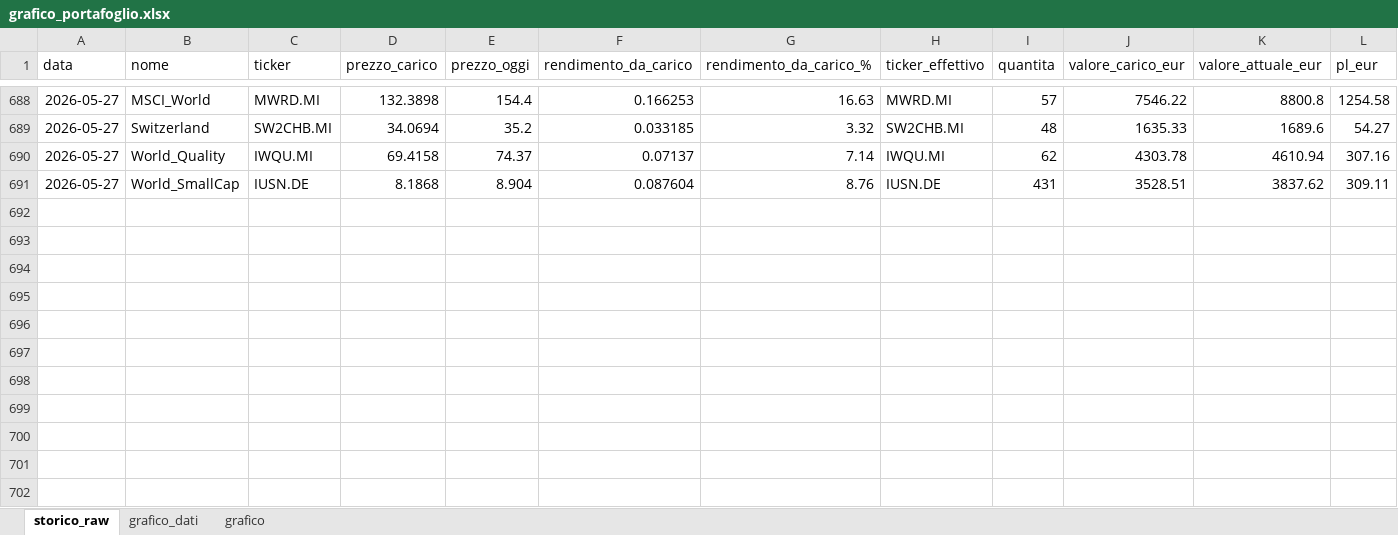
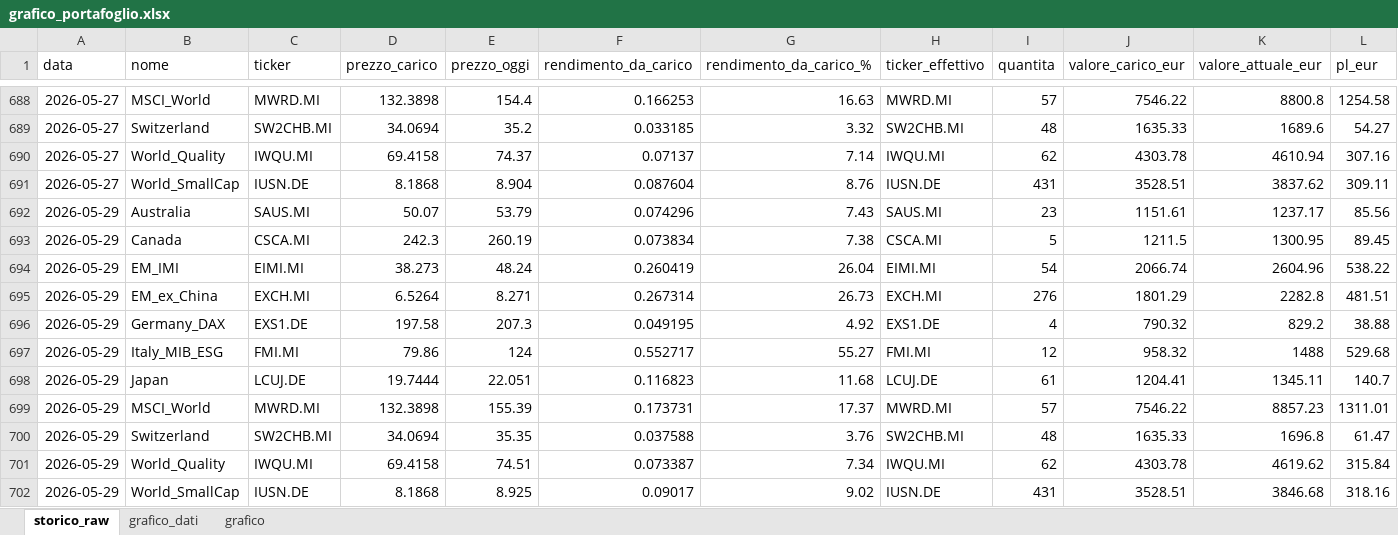
Before and after one commit to infozero1/etf-tracker, an Excel workbook: grafico_portafoglio.xlsx, sheet storico_raw, drawn as a sheet; only a part is shown, gaps mark what is left out; values as stored, in another font and other column widths than the file's, no borders; rows hold the shown columns only; the diff names each change by its address in the sheet, - before the commit and + after, or states it on an @@ line.

```diff
--- a/grafico_portafoglio.xlsx (sheet storico_raw)
+++ b/grafico_portafoglio.xlsx (sheet storico_raw)
+row 692: 2026-05-29 | Australia | SAUS.MI | 50.07 | 53.79 | 0.074296 | 7.43 | SAUS.MI | 23 | 1151.61 | 1237.17 | 85.56
+row 693: 2026-05-29 | Canada | CSCA.MI | 242.3 | 260.19 | 0.073834 | 7.38 | CSCA.MI | 5 | 1211.5 | 1300.95 | 89.45
+row 694: 2026-05-29 | EM_IMI | EIMI.MI | 38.273 | 48.24 | 0.260419 | 26.04 | EIMI.MI | 54 | 2066.74 | 2604.96 | 538.22
+row 695: 2026-05-29 | EM_ex_China | EXCH.MI | 6.5264 | 8.271 | 0.267314 | 26.73 | EXCH.MI | 276 | 1801.29 | 2282.8 | 481.51
+row 696: 2026-05-29 | Germany_DAX | EXS1.DE | 197.58 | 207.3 | 0.049195 | 4.92 | EXS1.DE | 4 | 790.32 | 829.2 | 38.88
+row 697: 2026-05-29 | Italy_MIB_ESG | FMI.MI | 79.86 | 124 | 0.552717 | 55.27 | FMI.MI | 12 | 958.32 | 1488 | 529.68
+row 698: 2026-05-29 | Japan | LCUJ.DE | 19.7444 | 22.051 | 0.116823 | 11.68 | LCUJ.DE | 61 | 1204.41 | 1345.11 | 140.7
+row 699: 2026-05-29 | MSCI_World | MWRD.MI | 132.3898 | 155.39 | 0.173731 | 17.37 | MWRD.MI | 57 | 7546.22 | 8857.23 | 1311.01
+row 700: 2026-05-29 | Switzerland | SW2CHB.MI | 34.0694 | 35.35 | 0.037588 | 3.76 | SW2CHB.MI | 48 | 1635.33 | 1696.8 | 61.47
+row 701: 2026-05-29 | World_Quality | IWQU.MI | 69.4158 | 74.51 | 0.073387 | 7.34 | IWQU.MI | 62 | 4303.78 | 4619.62 | 315.84
+row 702: 2026-05-29 | World_SmallCap | IUSN.DE | 8.1868 | 8.925 | 0.09017 | 9.02 | IUSN.DE | 431 | 3528.51 | 3846.68 | 318.16
```
Also changed, not shown: sheet grafico_dati, charts or pictures, 1 other file.
